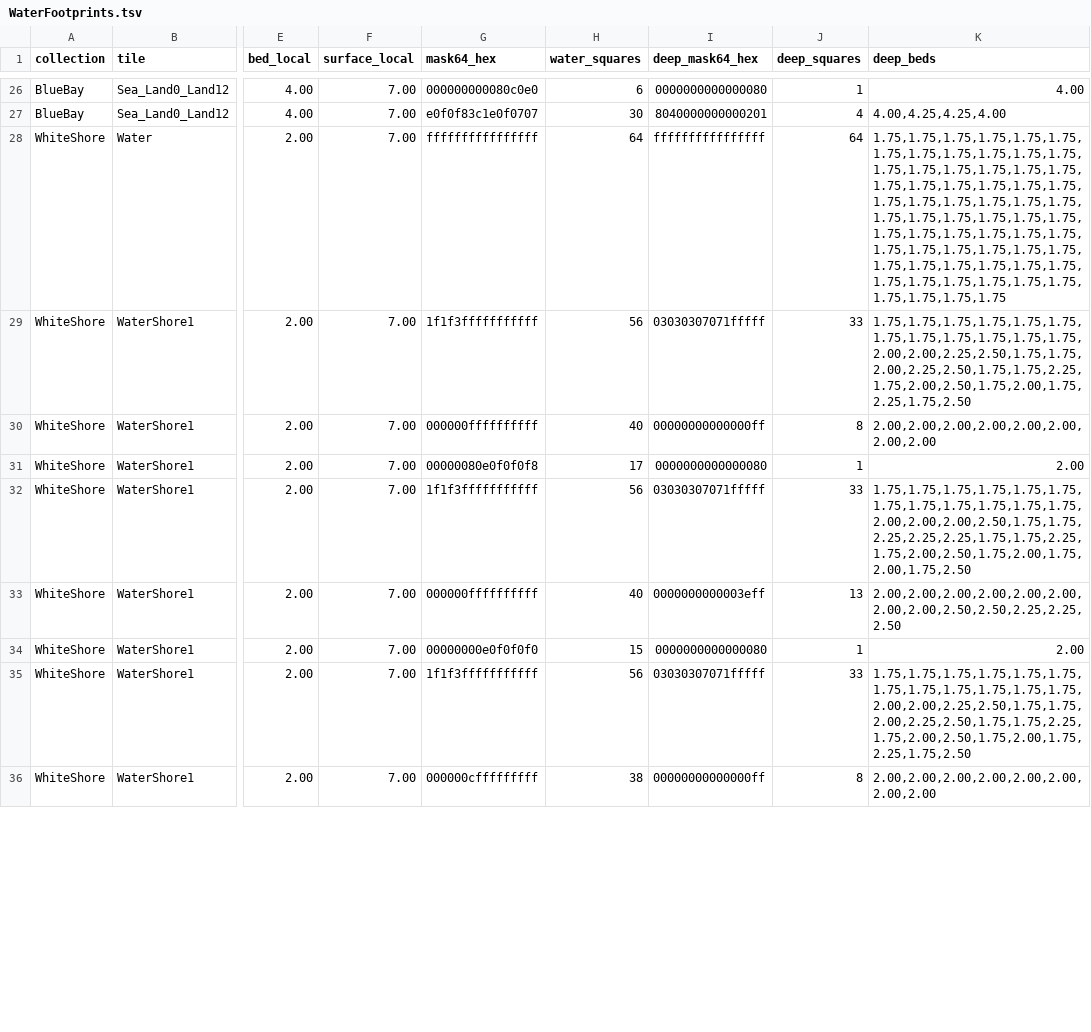
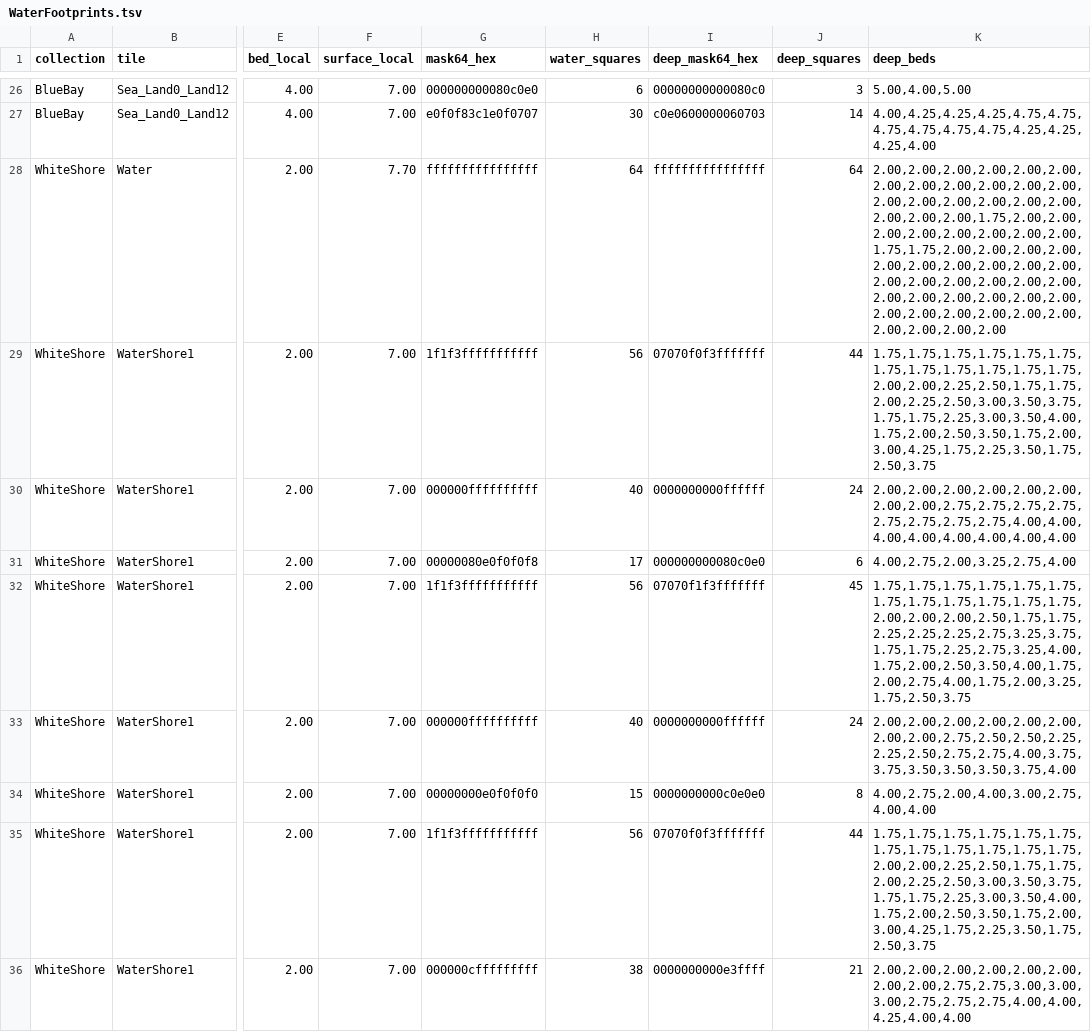
Before and after one commit to Hugos68/tman, a TSV file: assets/data/WaterFootprints.tsv, drawn as a sheet; only a part is shown, gaps mark what is left out; the diff covers the shown part only; the diff names each change by its address in the sheet, - before the commit and + after, or states it on an @@ line.

```diff
--- a/assets/data/WaterFootprints.tsv
+++ b/assets/data/WaterFootprints.tsv
-I26 (deep_mask64_hex): 0000000000000080
+I26 (deep_mask64_hex): 00000000000080c0
-J26 (deep_squares): 1
+J26 (deep_squares): 3
-K26 (deep_beds): 4.00
+K26 (deep_beds): 5.00,4.00,5.00
-I27 (deep_mask64_hex): 8040000000000201
+I27 (deep_mask64_hex): c0e0600000060703
-J27 (deep_squares): 4
+J27 (deep_squares): 14
-K27 (deep_beds): 4.00,4.25,4.25,4.00
+K27 (deep_beds): 4.00,4.25,4.25,4.25,4.75,4.75,4.75,4.75,4.75,4.75,4.25,4.25,4.25,4.00
-F28 (surface_local): 7.00
+F28 (surface_local): 7.70
-K28 (deep_beds): 1.75,1.75,1.75,1.75,1.75,1.75,1.75,1.75,1.75,1.75,1.75,1.75,1.75,1.75,1.75,1.75,1.75,1.75,1.75,1.75,1.75,1.75,1.75,1.75,1.75,1.75,1.75,1.75,1.75,1.75,1.75,1.75,1.75,1.75,1.75,1.75,1.75,1.75,1.75,1.75,1.75,1.75,1.75,1.75,1.75,1.75,1.75,1.75,1.75,1.75,1.75,1.75,1.75,1.75,1.75,1.75,1.75,1.75,1.75,1.75,1.75,1.75,1.75,1.75
+K28 (deep_beds): 2.00,2.00,2.00,2.00,2.00,2.00,2.00,2.00,2.00,2.00,2.00,2.00,2.00,2.00,2.00,2.00,2.00,2.00,2.00,2.00,2.00,1.75,2.00,2.00,2.00,2.00,2.00,2.00,2.00,2.00,1.75,1.75,2.00,2.00,2.00,2.00,2.00,2.00,2.00,2.00,2.00,2.00,2.00,2.00,2.00,2.00,2.00,2.00,2.00,2.00,2.00,2.00,2.00,2.00,2.00,2.00,2.00,2.00,2.00,2.00,2.00,2.00,2.00,2.00
-I29 (deep_mask64_hex): 03030307071fffff
+I29 (deep_mask64_hex): 07070f0f3fffffff
-J29 (deep_squares): 33
+J29 (deep_squares): 44
-K29 (deep_beds): 1.75,1.75,1.75,1.75,1.75,1.75,1.75,1.75,1.75,1.75,1.75,1.75,2.00,2.00,2.25,2.50,1.75,1.75,2.00,2.25,2.50,1.75,1.75,2.25,1.75,2.00,2.50,1.75,2.00,1.75,2.25,1.75,2.50
+K29 (deep_beds): 1.75,1.75,1.75,1.75,1.75,1.75,1.75,1.75,1.75,1.75,1.75,1.75,2.00,2.00,2.25,2.50,1.75,1.75,2.00,2.25,2.50,3.00,3.50,3.75,1.75,1.75,2.25,3.00,3.50,4.00,1.75,2.00,2.50,3.50,1.75,2.00,3.00,4.25,1.75,2.25,3.50,1.75,2.50,3.75
-I30 (deep_mask64_hex): 00000000000000ff
+I30 (deep_mask64_hex): 0000000000ffffff
-J30 (deep_squares): 8
+J30 (deep_squares): 24
-K30 (deep_beds): 2.00,2.00,2.00,2.00,2.00,2.00,2.00,2.00
+K30 (deep_beds): 2.00,2.00,2.00,2.00,2.00,2.00,2.00,2.00,2.75,2.75,2.75,2.75,2.75,2.75,2.75,2.75,4.00,4.00,4.00,4.00,4.00,4.00,4.00,4.00
-I31 (deep_mask64_hex): 0000000000000080
+I31 (deep_mask64_hex): 000000000080c0e0
-J31 (deep_squares): 1
+J31 (deep_squares): 6
-K31 (deep_beds): 2.00
+K31 (deep_beds): 4.00,2.75,2.00,3.25,2.75,4.00
-I32 (deep_mask64_hex): 03030307071fffff
+I32 (deep_mask64_hex): 07070f1f3fffffff
-J32 (deep_squares): 33
+J32 (deep_squares): 45
-K32 (deep_beds): 1.75,1.75,1.75,1.75,1.75,1.75,1.75,1.75,1.75,1.75,1.75,1.75,2.00,2.00,2.00,2.50,1.75,1.75,2.25,2.25,2.25,1.75,1.75,2.25,1.75,2.00,2.50,1.75,2.00,1.75,2.00,1.75,2.50
+K32 (deep_beds): 1.75,1.75,1.75,1.75,1.75,1.75,1.75,1.75,1.75,1.75,1.75,1.75,2.00,2.00,2.00,2.50,1.75,1.75,2.25,2.25,2.25,2.75,3.25,3.75,1.75,1.75,2.25,2.75,3.25,4.00,1.75,2.00,2.50,3.50,4.00,1.75,2.00,2.75,4.00,1.75,2.00,3.25,1.75,2.50,3.75
-I33 (deep_mask64_hex): 0000000000003eff
+I33 (deep_mask64_hex): 0000000000ffffff
-J33 (deep_squares): 13
+J33 (deep_squares): 24
-K33 (deep_beds): 2.00,2.00,2.00,2.00,2.00,2.00,2.00,2.00,2.50,2.50,2.25,2.25,2.50
+K33 (deep_beds): 2.00,2.00,2.00,2.00,2.00,2.00,2.00,2.00,2.75,2.50,2.50,2.25,2.25,2.50,2.75,2.75,4.00,3.75,3.75,3.50,3.50,3.50,3.75,4.00
-I34 (deep_mask64_hex): 0000000000000080
+I34 (deep_mask64_hex): 0000000000c0e0e0
-J34 (deep_squares): 1
+J34 (deep_squares): 8
-K34 (deep_beds): 2.00
+K34 (deep_beds): 4.00,2.75,2.00,4.00,3.00,2.75,4.00,4.00
-I35 (deep_mask64_hex): 03030307071fffff
+I35 (deep_mask64_hex): 07070f0f3fffffff
-J35 (deep_squares): 33
+J35 (deep_squares): 44
-K35 (deep_beds): 1.75,1.75,1.75,1.75,1.75,1.75,1.75,1.75,1.75,1.75,1.75,1.75,2.00,2.00,2.25,2.50,1.75,1.75,2.00,2.25,2.50,1.75,1.75,2.25,1.75,2.00,2.50,1.75,2.00,1.75,2.25,1.75,2.50
+K35 (deep_beds): 1.75,1.75,1.75,1.75,1.75,1.75,1.75,1.75,1.75,1.75,1.75,1.75,2.00,2.00,2.25,2.50,1.75,1.75,2.00,2.25,2.50,3.00,3.50,3.75,1.75,1.75,2.25,3.00,3.50,4.00,1.75,2.00,2.50,3.50,1.75,2.00,3.00,4.25,1.75,2.25,3.50,1.75,2.50,3.75
-I36 (deep_mask64_hex): 00000000000000ff
+I36 (deep_mask64_hex): 0000000000e3ffff
-J36 (deep_squares): 8
+J36 (deep_squares): 21
-K36 (deep_beds): 2.00,2.00,2.00,2.00,2.00,2.00,2.00,2.00
+K36 (deep_beds): 2.00,2.00,2.00,2.00,2.00,2.00,2.00,2.00,2.75,2.75,3.00,3.00,3.00,2.75,2.75,2.75,4.00,4.00,4.25,4.00,4.00
```
Also changed, not shown: 153 edited cells elsewhere in this file, 1 other file.
